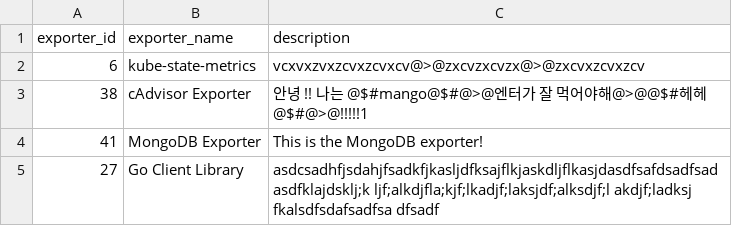
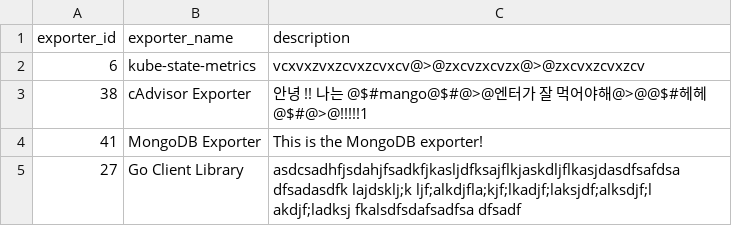
Before and after one commit to Exporterhubv5/exporterhub.io, a CSV file: contents/exporter_description.csv, drawn as a sheet.

Commit message:
Go Client Library description update

```diff
--- a/contents/exporter_description.csv
+++ b/contents/exporter_description.csv
@@ -4,2 +4,2 @@
 "41","MongoDB Exporter","This is the MongoDB exporter!"
-"27","Go Client Library","asdcsadhfjsdahjfsadkfjkasljdfksajflkjaskdljflkasjdasdfsafdsadfsadasdfklajdsklj;k ljf;alkdjfla;kjf;lkadjf;laksjdf;alksdjf;l akdjf;ladksj fkalsdfsdafsadfsa dfsadf"
+"27","Go Client Library","asdcsadhfjsdahjfsadkfjkasljdfksajflkjaskdljflkasjdasdfsafdsa dfsadasdfk lajdsklj;k ljf;alkdjfla;kjf;lkadjf;laksjdf;alksdjf;l akdjf;ladksj fkalsdfsdafsadfsa dfsadf"
```
